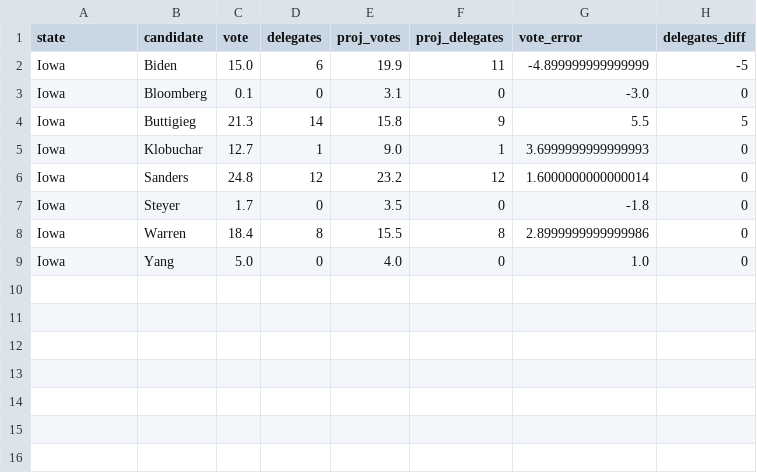
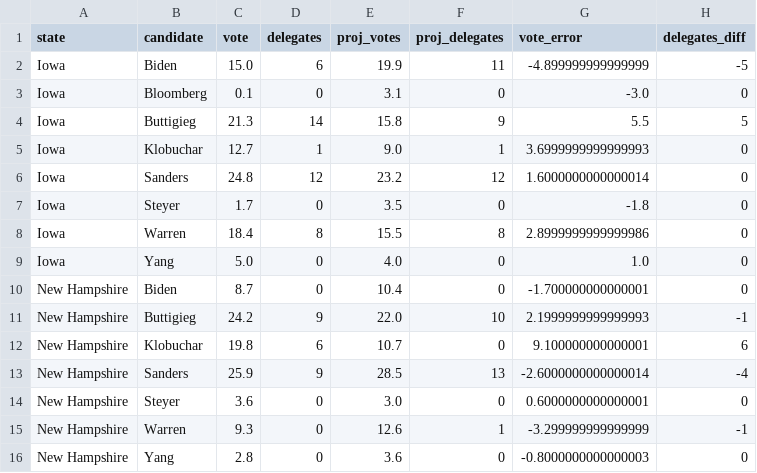
Before and after one commit to ben2vec/jhkforecasts, a CSV file: democratic_primary/finalresults.csv, drawn as a sheet; the diff names each change by its address in the sheet, - before the commit and + after, or states it on an @@ line.

```diff
--- a/democratic_primary/finalresults.csv
+++ b/democratic_primary/finalresults.csv
+row 10: New Hampshire | Biden | 8.7 | 0 | 10.4 | 0 | -1.700000000000001 | 0
+row 11: New Hampshire | Buttigieg | 24.2 | 9 | 22.0 | 10 | 2.1999999999999993 | -1
+row 12: New Hampshire | Klobuchar | 19.8 | 6 | 10.7 | 0 | 9.100000000000001 | 6
+row 13: New Hampshire | Sanders | 25.9 | 9 | 28.5 | 13 | -2.6000000000000014 | -4
+row 14: New Hampshire | Steyer | 3.6 | 0 | 3.0 | 0 | 0.6000000000000001 | 0
+row 15: New Hampshire | Warren | 9.3 | 0 | 12.6 | 1 | -3.299999999999999 | -1
+row 16: New Hampshire | Yang | 2.8 | 0 | 3.6 | 0 | -0.8000000000000003 | 0
```
Also changed, not shown: democratic_primary/Sheet1.csv, democratic_primary/candbubblemaps.csv, 17 other files.
